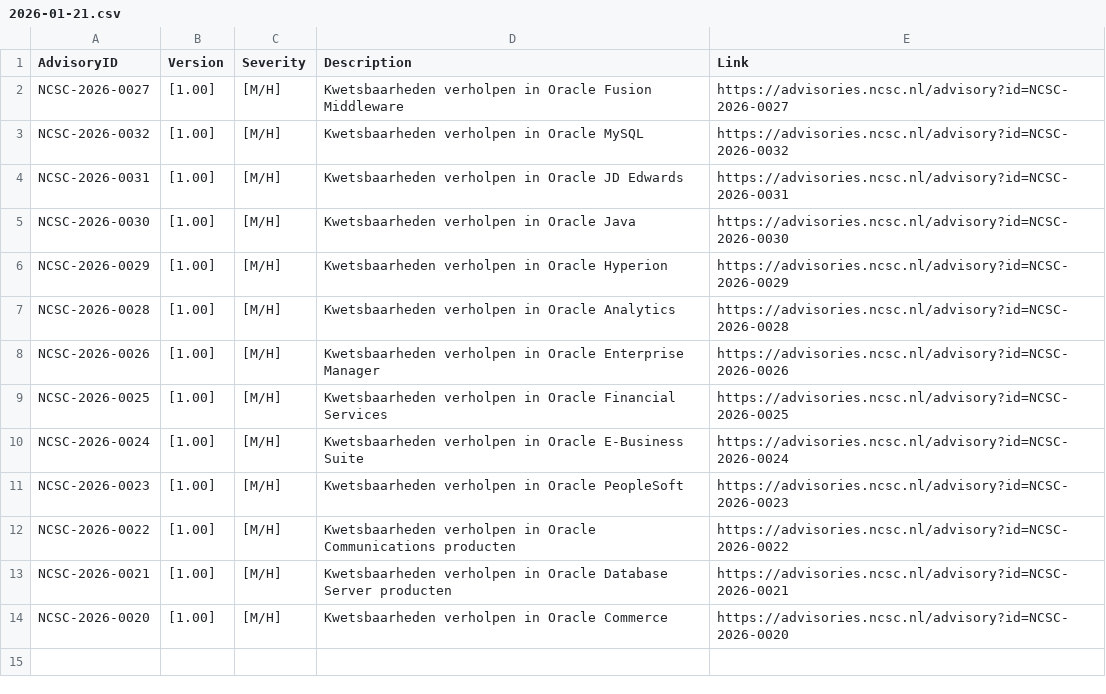
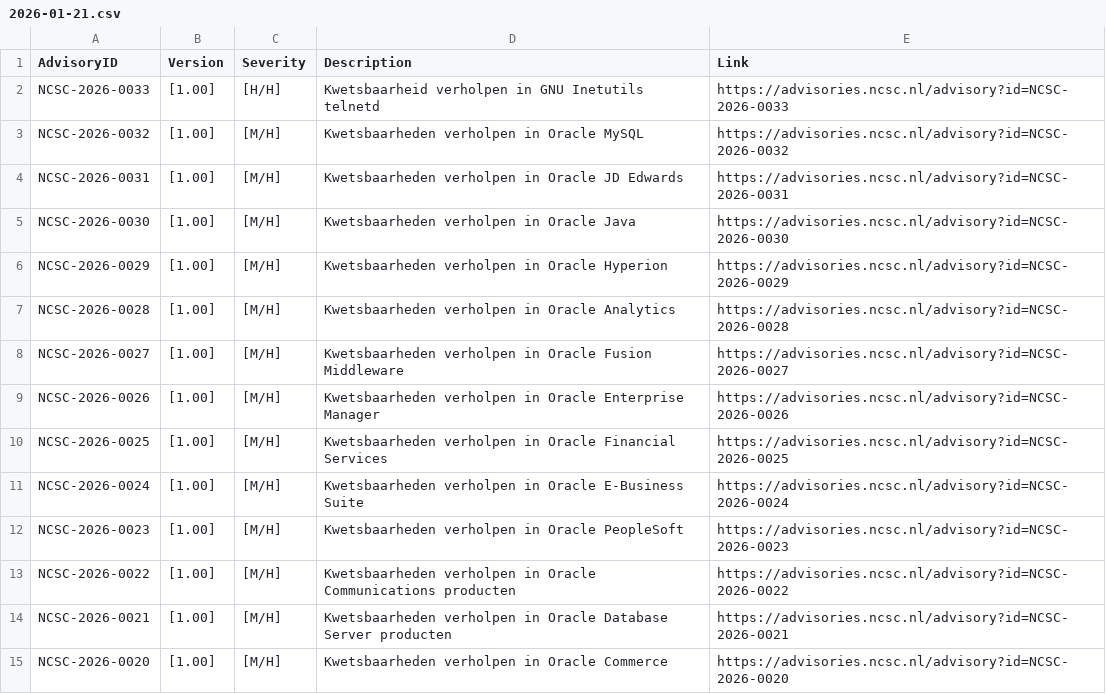
Before and after one commit to koensmink/ncsc-advisory-watcher, a CSV file: output/daily/2026-01-21.csv, drawn as a sheet.

```diff
--- a/output/daily/2026-01-21.csv
+++ b/output/daily/2026-01-21.csv
@@ -1,3 +1,3 @@
 AdvisoryID,Version,Severity,Description,Link
-NCSC-2026-0027,[1.00],[M/H],Kwetsbaarheden verholpen in Oracle Fusion Middleware,https://advisories.ncsc.nl/advisory?id=NCSC-2026-0027
+NCSC-2026-0033,[1.00],[H/H],Kwetsbaarheid verholpen in GNU Inetutils telnetd,https://advisories.ncsc.nl/advisory?id=NCSC-2026-0033
 NCSC-2026-0032,[1.00],[M/H],Kwetsbaarheden verholpen in Oracle MySQL,https://advisories.ncsc.nl/advisory?id=NCSC-2026-0032
@@ -7,2 +7,3 @@ NCSC-2026-0029,[1.00],[M/H],Kwetsbaarheden verholpen in Oracle Hyperion,https://
 NCSC-2026-0028,[1.00],[M/H],Kwetsbaarheden verholpen in Oracle Analytics,https://advisories.ncsc.nl/advisory?id=NCSC-2026-0028
+NCSC-2026-0027,[1.00],[M/H],Kwetsbaarheden verholpen in Oracle Fusion Middleware,https://advisories.ncsc.nl/advisory?id=NCSC-2026-0027
 NCSC-2026-0026,[1.00],[M/H],Kwetsbaarheden verholpen in Oracle Enterprise Manager,https://advisories.ncsc.nl/advisory?id=NCSC-2026-0026
```
Also changed, not shown: 2 other files.
